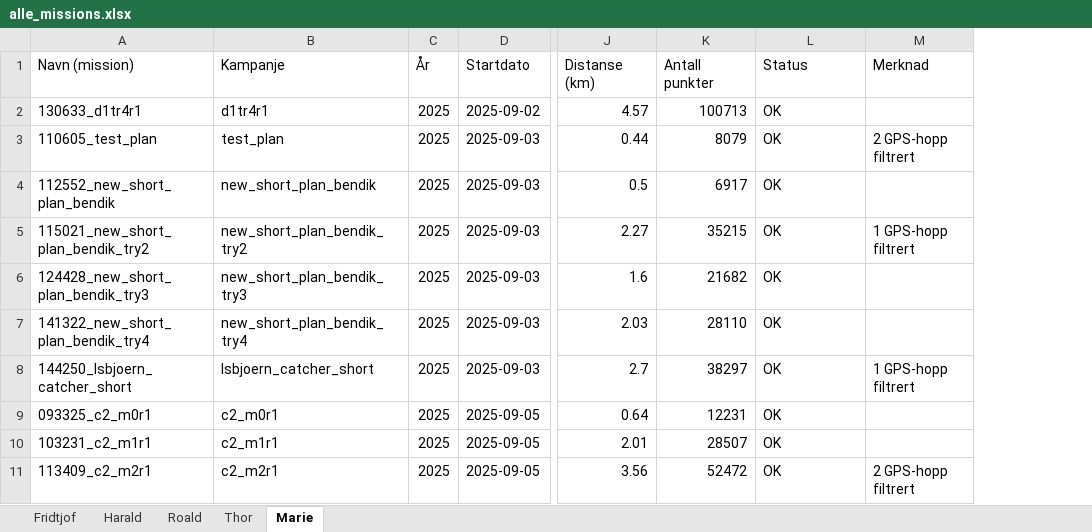
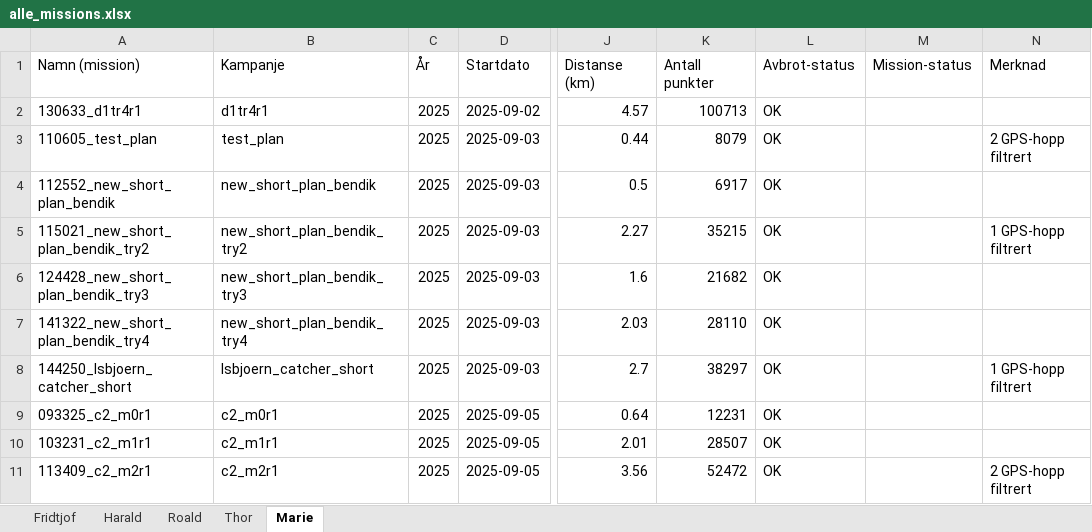
Before and after one commit to MartinLudvigsenNTNU/rov-gis, an Excel workbook: alle_missions.xlsx, sheet Marie, drawn as a sheet; only a part is shown, gaps mark what is left out; values as stored, in another font and other column widths than the file's, no cell formats; the diff names each change by its address in the sheet, - before the commit and + after, or states it on an @@ line.

```diff
--- a/alle_missions.xlsx (sheet Marie)
+++ b/alle_missions.xlsx (sheet Marie)
+column M (Mission-status), empty
-A1: Navn (mission)
+A1: Namn (mission)
-L1: Status
+L1: Avbrot-status
```
Also changed, not shown: sheet Fridtjof, sheet Thor, sheet Harald, sheet Roald, cell formats, 5 other files.
